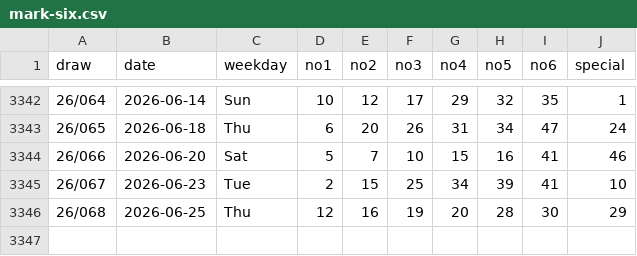
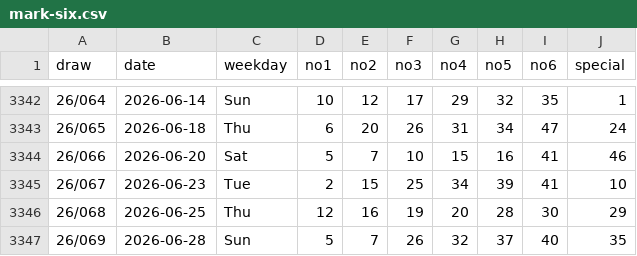
Before and after one commit to sleepingarhat/hk-mark-six-2002-now, a CSV file: data/mark-six.csv, drawn as a sheet; only a part is shown, gaps mark what is left out.

```diff
--- a/data/mark-six.csv
+++ b/data/mark-six.csv
@@ -3346 +3346,2 @@ draw,date,weekday,no1,no2,no3,no4,no5,no6,special
 26/068,2026-06-25,Thu,12,16,19,20,28,30,29
+26/069,2026-06-28,Sun,5,7,26,32,37,40,35
```
Also changed, not shown: 2 other files.
